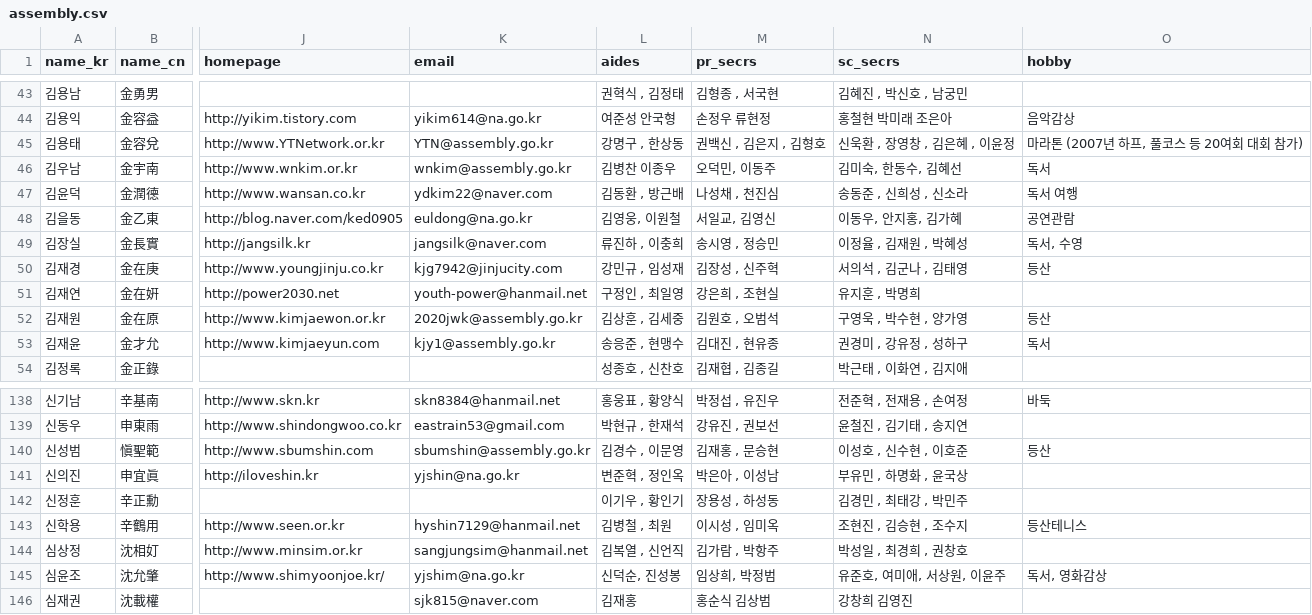
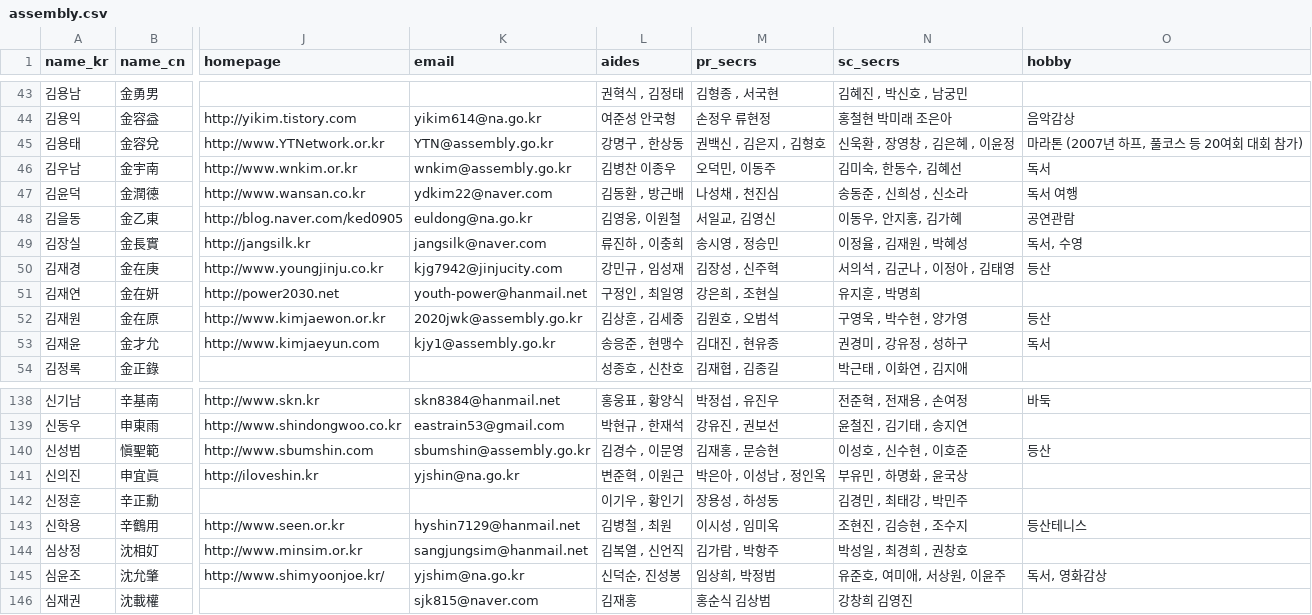
Before and after one commit to teampopong/data-assembly, a CSV file: assembly.csv, drawn as a sheet; only a part is shown, gaps mark what is left out; the diff names each change by its address in the sheet, - before the commit and + after, or states it on an @@ line.

```diff
--- a/assembly.csv
+++ b/assembly.csv
-N50 (sc_secrs): 서의석 , 김군나 , 김태영
+N50 (sc_secrs): 서의석 , 김군나 , 이정아 , 김태영
-L141 (aides): 변준혁 , 정인옥
+L141 (aides): 변준혁 , 이원근
-M141 (pr_secrs): 박은아 , 이성남
+M141 (pr_secrs): 박은아 , 이성남 , 정인옥
```
Also changed, not shown: 1 other file.
